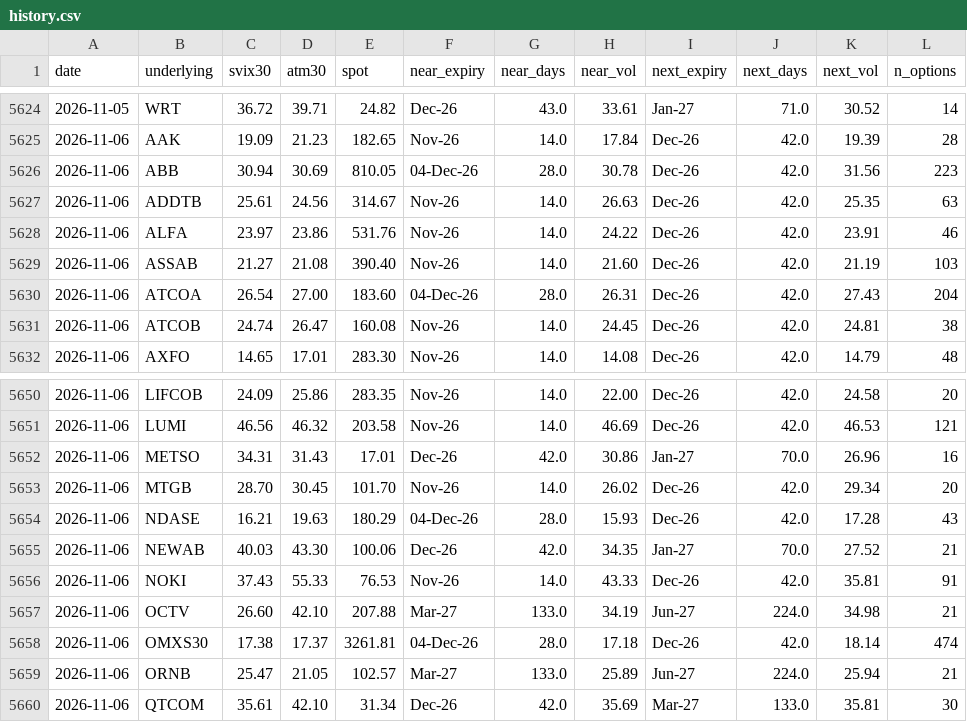
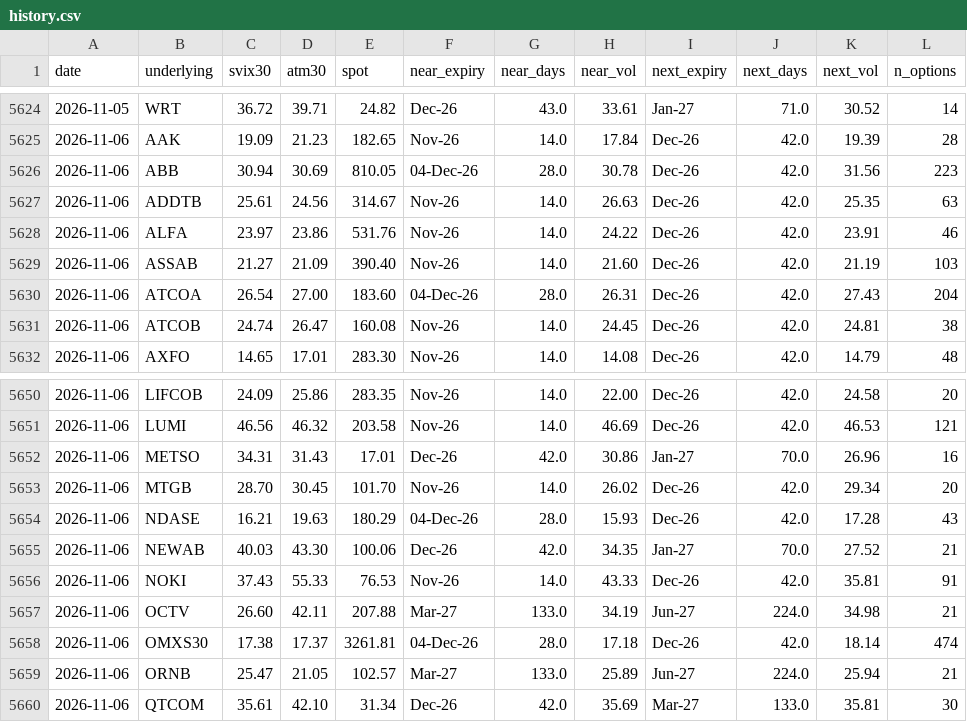
Before and after one commit to wilandh-prog/svix30, a CSV file: data/history.csv, drawn as a sheet; only a part is shown, gaps mark what is left out; the diff names each change by its address in the sheet, - before the commit and + after, or states it on an @@ line.

```diff
--- a/data/history.csv
+++ b/data/history.csv
-D5629 (atm30): 21.08
+D5629 (atm30): 21.09
-D5657 (atm30): 42.10
+D5657 (atm30): 42.11
```
Also changed, not shown: 1 other file.
